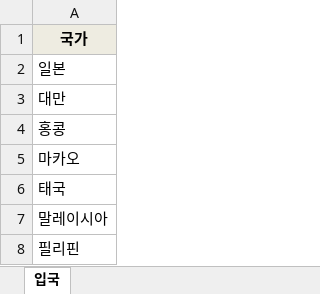
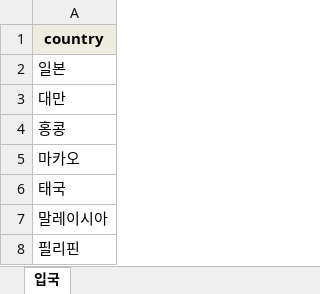
Before and after one commit to king-rabbit/k-responses, an Excel workbook: data/countries.xlsx, sheet 입국, drawn as a sheet; only a part is shown; values as stored, in another font and other column widths than the file's, no borders; the diff names each change by its address in the sheet, - before the commit and + after, or states it on an @@ line.

```diff
--- a/data/countries.xlsx (sheet 입국)
+++ b/data/countries.xlsx (sheet 입국)
-A1: 국가
+A1: country
```
Also changed, not shown: 6 other files.
